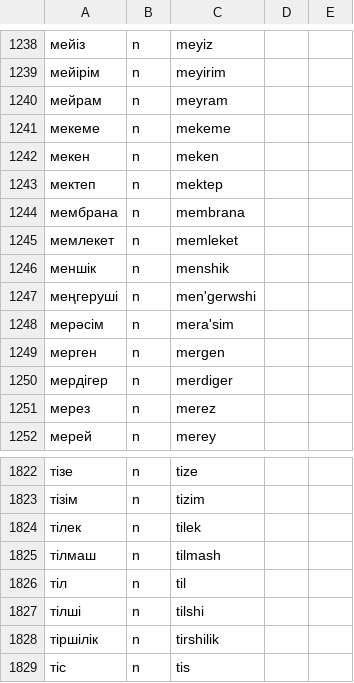
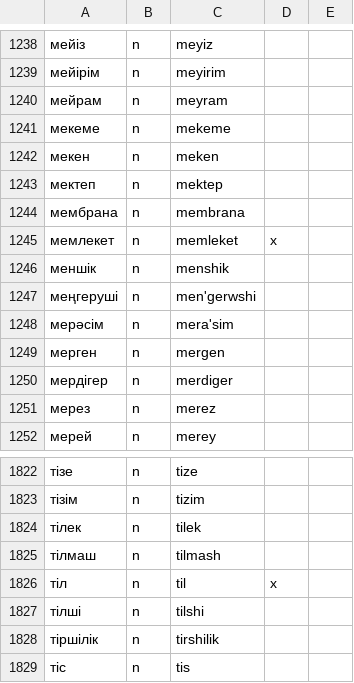
Before and after one commit to apertium/apertium-kaz-kaa, a TSV file: dev/bidix.tsv, drawn as a sheet; only a part is shown, gaps mark what is left out; the diff names each change by its address in the sheet, - before the commit and + after, or states it on an @@ line.

```diff
--- a/dev/bidix.tsv
+++ b/dev/bidix.tsv
-D1245: (empty)
+D1245: x
-D1826: (empty)
+D1826: x
```
Also changed, not shown: 4 other files.
